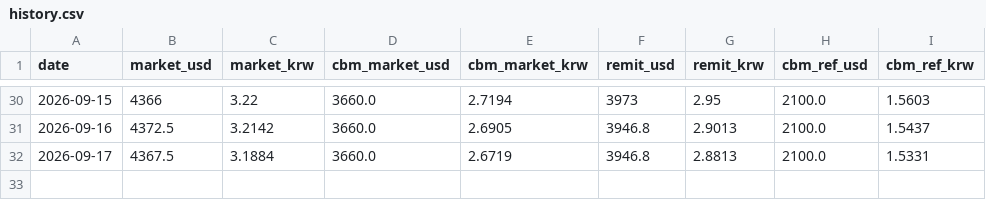
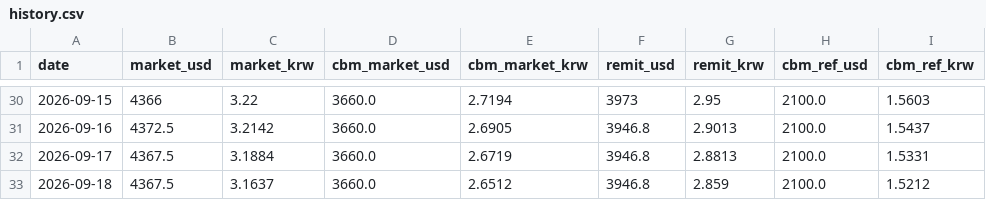
Before and after one commit to park1004di/congenial-fishstick, a CSV file: history.csv, drawn as a sheet; only a part is shown, gaps mark what is left out.

```diff
--- a/history.csv
+++ b/history.csv
@@ -32 +32,2 @@
 2026-09-17,4367.5,3.1884,3660.0,2.6719,3946.8,2.8813,2100.0,1.5331
+2026-09-18,4367.5,3.1637,3660.0,2.6512,3946.8,2.859,2100.0,1.5212
```
Also changed, not shown: 5 other files.
